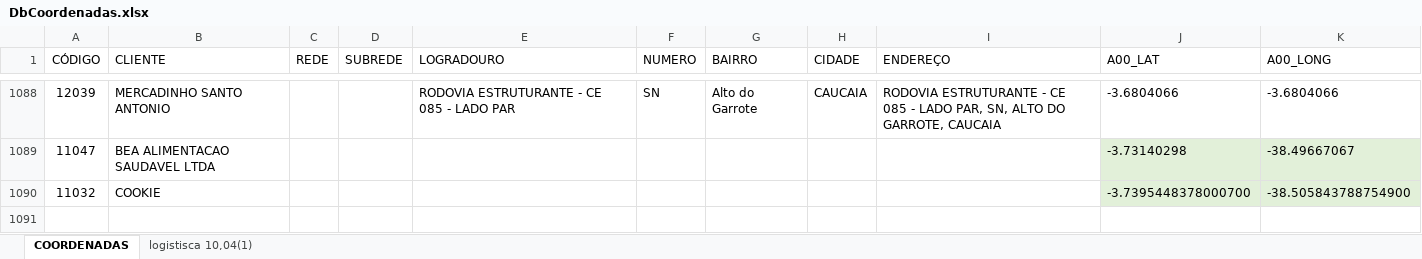
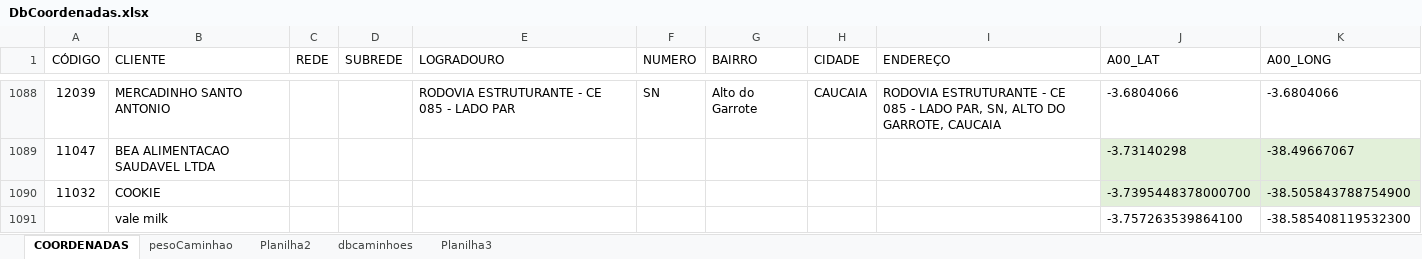
Before and after one commit to NicolasSimoes/MapaCaminhao, an Excel workbook: DbCoordenadas.xlsx, sheet COORDENADAS, drawn as a sheet; only a part is shown, gaps mark what is left out; values as stored, in another font and other column widths than the file's, no borders; table styles not drawn; the diff names each change by its address in the sheet, - before the commit and + after, or states it on an @@ line.

```diff
--- a/DbCoordenadas.xlsx (sheet COORDENADAS)
+++ b/DbCoordenadas.xlsx (sheet COORDENADAS)
-sheet tab: logistisca 10,04(1)
+sheet tab: dbcaminhoes
+sheet tab: pesoCaminhao
+sheet tab: Planilha2
+sheet tab: Planilha3
+row 1091:  | vale milk |  |  |  |  |  |  |  | -3.757263539864100 | -38.585408119532300
```
Also changed, not shown: sheet dbcaminhoes, formulas that keep their value, 5 other files.
